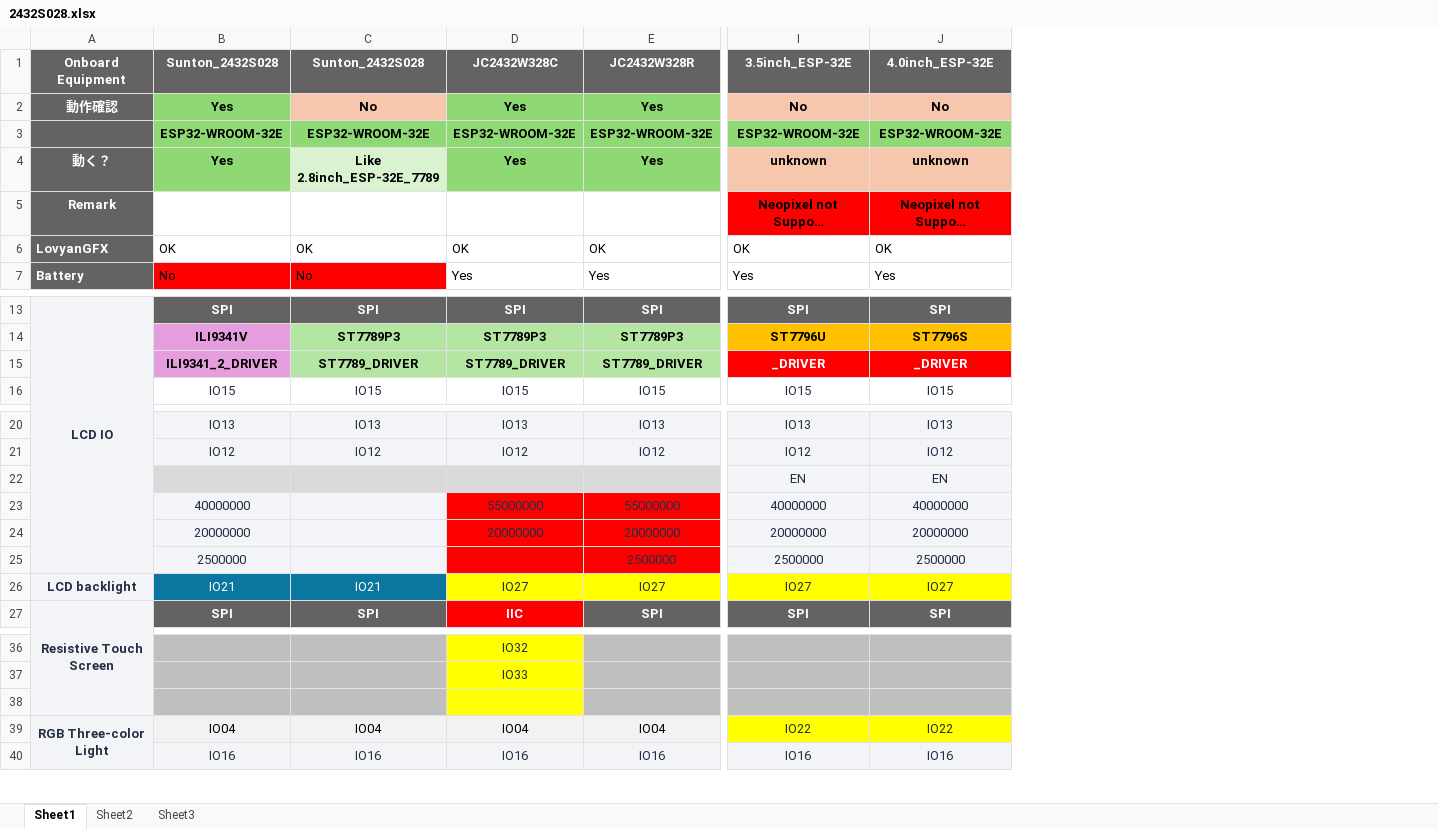
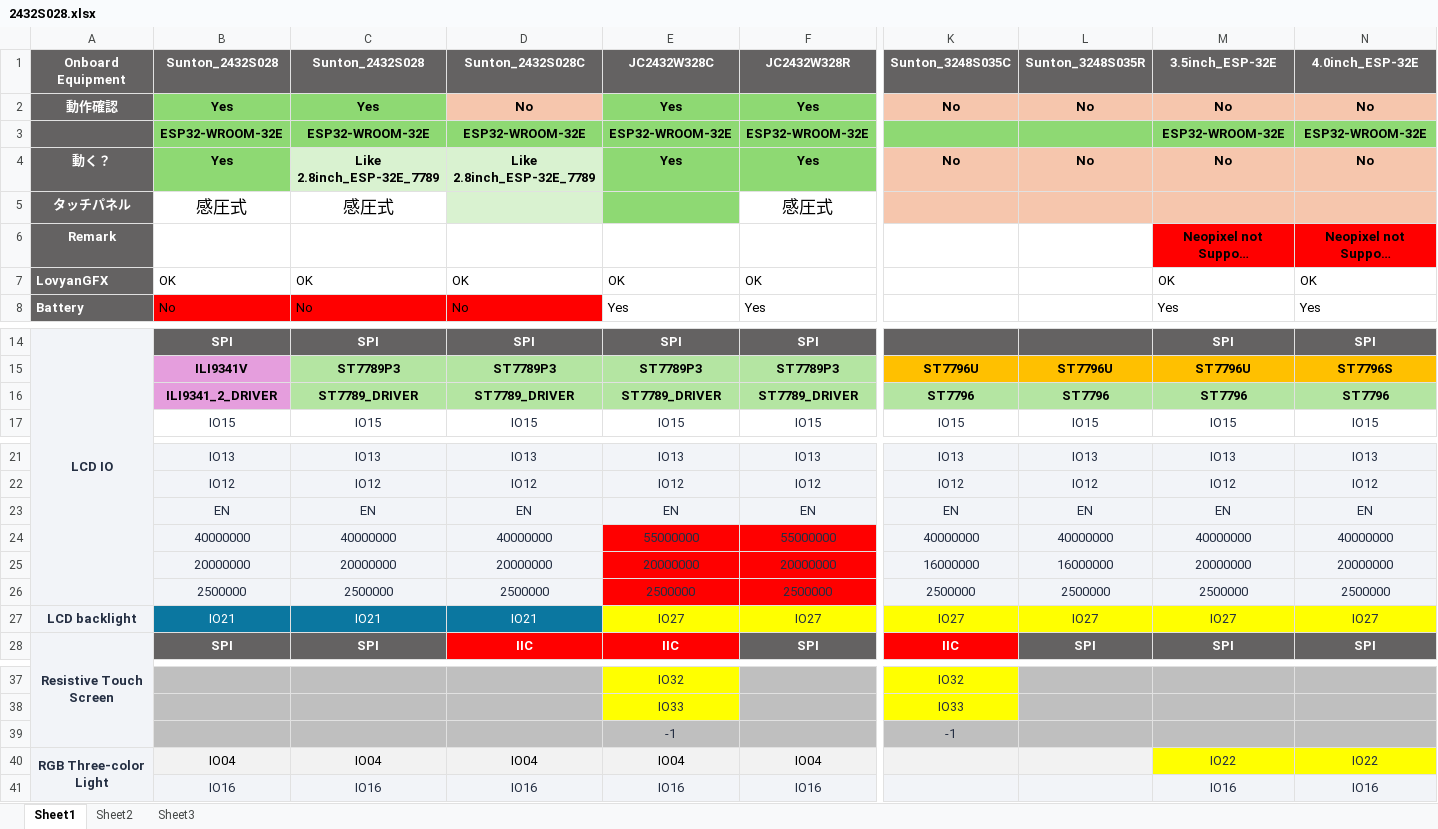
Before and after one commit to tac5551/xptouch, an Excel workbook: 2432S028.xlsx, sheet Sheet1, drawn as a sheet; only a part is shown, gaps mark what is left out; long unchanged cells end in …; values as stored, in another font and other column widths than the file's, no borders; addresses are those after the commit; rows hold the shown columns only; ↵ is a line break in a cell; the diff covers the shown part only; the diff names each change by its address in the sheet, - before the commit and + after, or states it on an @@ line.

```diff
--- a/2432S028.xlsx (sheet Sheet1)
+++ b/2432S028.xlsx (sheet Sheet1)
+column D (Sunton_2432S028C), rows 2-4: No | ESP32-WROOM-32E | Like ↵ 2.8inch_ESP-32E_7789; rows 7-8: OK | No; rows 14-17: SPI | ST7789P3 | ST7789_DRIVER | IO15; rows 21-28: IO13 | IO12 | EN | 40000000 | 20000000 | 2500000 | IO21 | IIC; rows 40-41: IO04 | IO16
+column K (Sunton_3248S035C), rows 2-4: No |  | No; rows 15-17: ST7796U | ST7796 | IO15; rows 21-28: IO13 | IO12 | EN | 40000000 | 16000000 | 2500000 | IO27 | IIC; rows 37-39: IO32 | IO33 | -1
+column L (Sunton_3248S035R), rows 2-4: No |  | No; rows 15-17: ST7796U | ST7796 | IO15; rows 21-28: IO13 | IO12 | EN | 40000000 | 16000000 | 2500000 | IO27 | SPI
-C2 (Sunton_2432S028): No
+C2 (Sunton_2432S028): Yes
-C2 fill: #F6C6AD
+C2 fill: #8ED973
-M4 (3.5inch_ESP-32E): unknown
+M4 (3.5inch_ESP-32E): No
-N4 (4.0inch_ESP-32E): unknown
+N4 (4.0inch_ESP-32E): No
+row 5: タッチパネル | 感圧式 | 感圧式 |  |  | 感圧式
-M16 (3.5inch_ESP-32E): _DRIVER
+M16 (3.5inch_ESP-32E): ST7796
@@ M16:N16 fill: #FF0000 → #B4E5A2, text colour: #FFFFFF → black @@
-N16 (4.0inch_ESP-32E): _DRIVER
+N16 (4.0inch_ESP-32E): ST7796
-B23 (Sunton_2432S028): (empty)
+B23 (Sunton_2432S028): EN
-B23:C23 fill: #D9D9D9
+B23:C23 fill: #F2F4F8
-C23 (Sunton_2432S028): (empty)
+C23 (Sunton_2432S028): EN
-E23 (JC2432W328C): (empty)
+E23 (JC2432W328C): EN
-E23:F23 fill: #D9D9D9
+E23:F23 fill: #F2F4F8
-F23 (JC2432W328R): (empty)
+F23 (JC2432W328R): EN
-C24 (Sunton_2432S028): (empty)
+C24 (Sunton_2432S028): 40000000
-C25 (Sunton_2432S028): (empty)
+C25 (Sunton_2432S028): 20000000
-C26 (Sunton_2432S028): (empty)
+C26 (Sunton_2432S028): 2500000
-E26 (JC2432W328C): (empty)
+E26 (JC2432W328C): 2500000
-E39 (JC2432W328C): (empty)
+E39 (JC2432W328C): -1
-E39 fill: #FFFF00
+E39 fill: #BFBFBF
```
Also changed, not shown: 3 added columns, 2 edited cells and cell formats elsewhere in this sheet, 3 other files.
